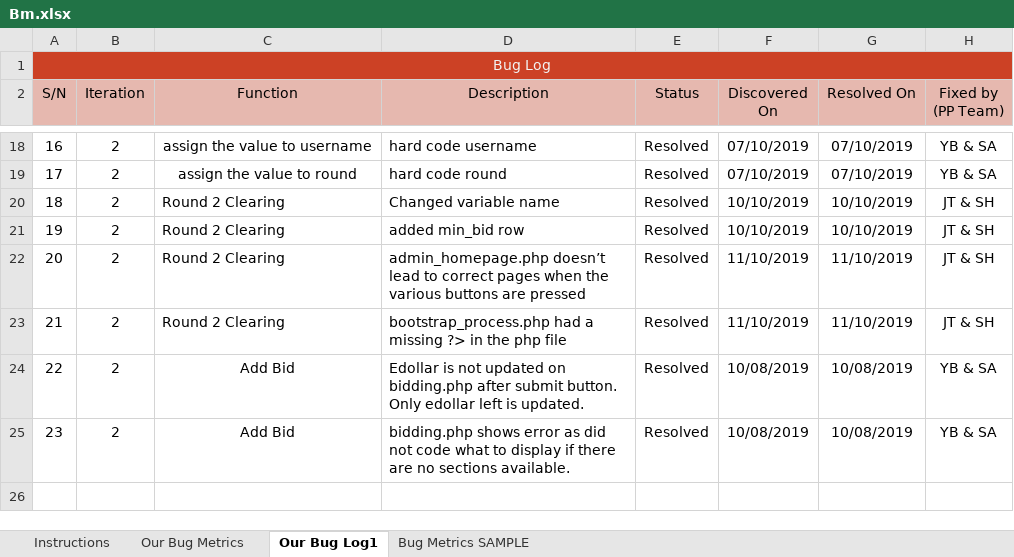
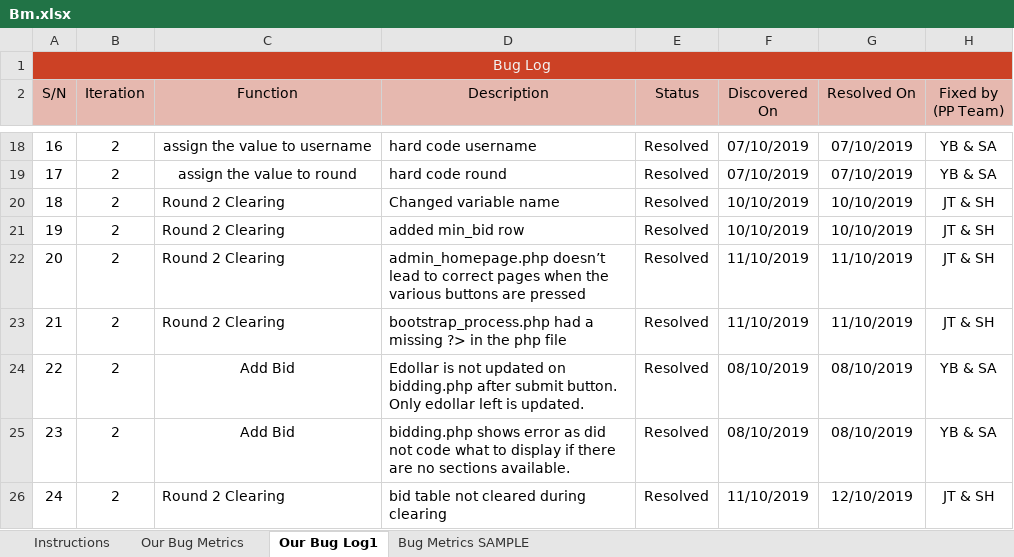
Before and after one commit to one-ice/IS212-Software-Project-Management, an Excel workbook: metrics/Bm.xlsx, sheet Our Bug Log1, drawn as a sheet; only a part is shown, gaps mark what is left out; values as stored, in another font and other column widths than the file's, no borders; conditional formats not drawn; the diff names each change by its address in the sheet, - before the commit and + after, or states it on an @@ line.

Commit message:
Updated BM to reflect latest bugs
Updated BM to reflect latest bugs

Co-Authored-By: tohjaslyn <tohjaslyn@users.noreply.github.com>

```diff
--- a/metrics/Bm.xlsx (sheet Our Bug Log1)
+++ b/metrics/Bm.xlsx (sheet Our Bug Log1)
-F24:F25 (Discovered On): 10/08/2019
+F24:F25 (Discovered On): 08/10/2019
-G24:G25 (Resolved On): 10/08/2019
+G24:G25 (Resolved On): 08/10/2019
+row 26: 24 | 2 | Round 2 Clearing | bid table not cleared during clearing | Resolved | 11/10/2019 | 12/10/2019 | JT & SH
```
Also changed, not shown: sheet Our Bug Metrics, formulas that keep their value.
